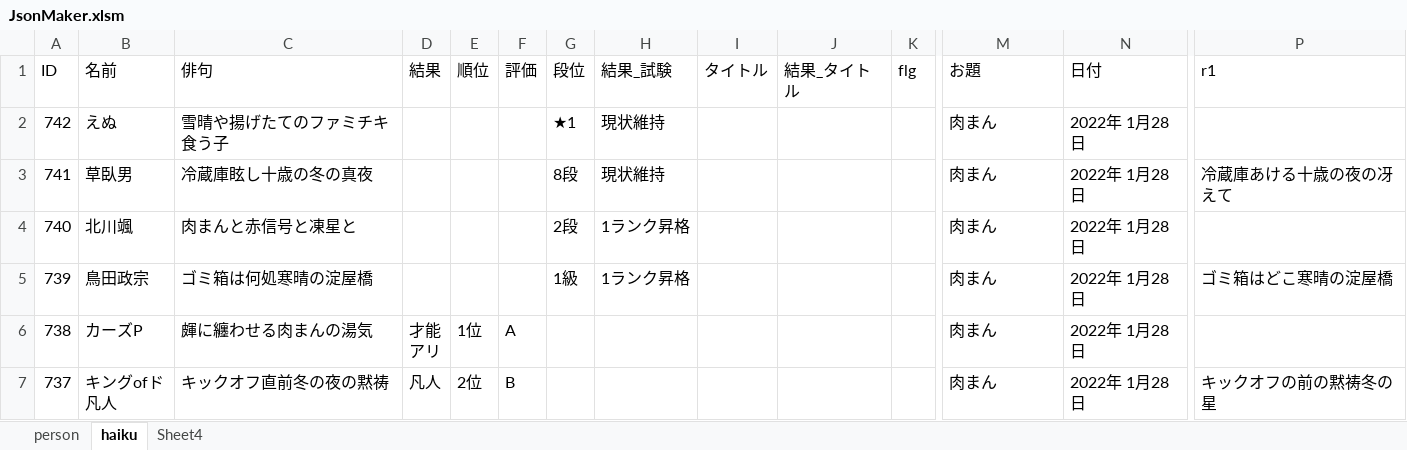
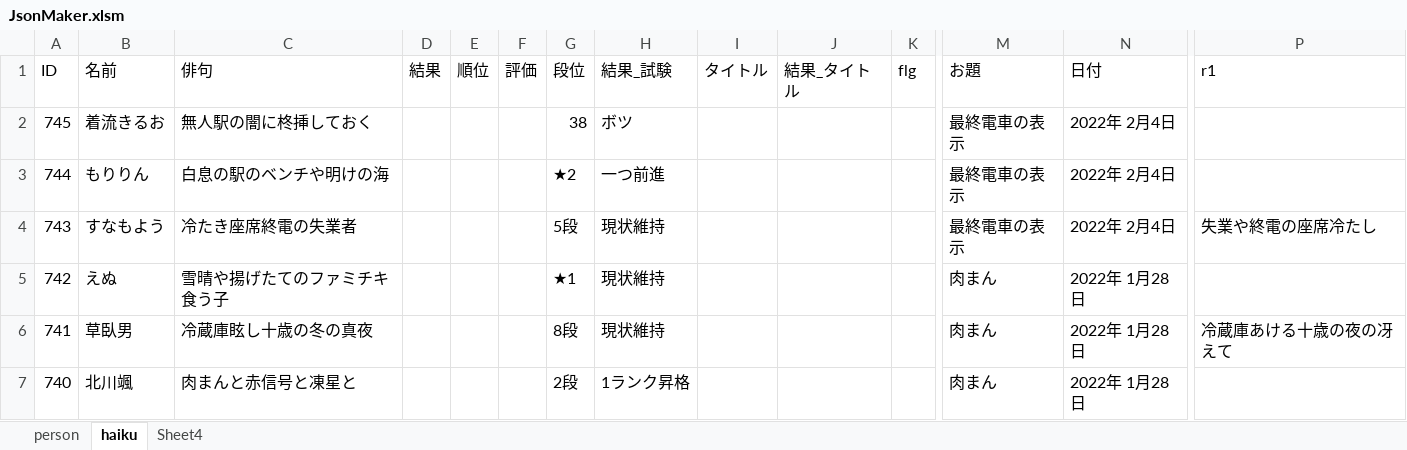
Before and after one commit to ghilgithub/prbt_rengo, an Excel workbook: JsonMaker.xlsm, sheet haiku, drawn as a sheet; only a part is shown, gaps mark what is left out; the shorter side is filled out with more unchanged rows; values as stored, in another font and other column widths than the file's, no borders; charts and pictures not drawn; rows hold the shown columns only; the diff names each change by its address in the sheet, - before the commit and + after, or states it on an @@ line.

```diff
--- a/JsonMaker.xlsm (sheet haiku)
+++ b/JsonMaker.xlsm (sheet haiku)
+row 2: 745 | 着流きるお | 無人駅の闇に柊挿しておく |  |  |  | 38 | ボツ |  |  |  | 最終電車の表示 | 2022年 2月4日
+row 3: 744 | もりりん | 白息の駅のベンチや明けの海 |  |  |  | ★2 | 一つ前進 |  |  |  | 最終電車の表示 | 2022年 2月4日
+row 4: 743 | すなもよう | 冷たき座席終電の失業者 |  |  |  | 5段 | 現状維持 |  |  |  | 最終電車の表示 | 2022年 2月4日 | 失業や終電の座席冷たし
```
Also changed, not shown: sheet person, charts or pictures, 4 other files.
